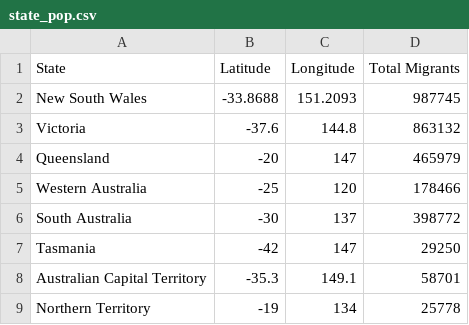
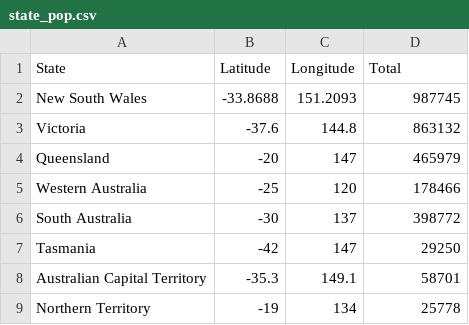
Before and after one commit to PGrinEk/FIT3179, a CSV file: Assignment2/Data/state_pop.csv, drawn as a sheet.

Commit message:
Update state_pop.csv

```diff
--- a/Assignment2/Data/state_pop.csv
+++ b/Assignment2/Data/state_pop.csv
@@ -1,2 +1,2 @@
-State,Latitude,Longitude,Total Migrants
+State,Latitude,Longitude,Total
 New South Wales,-33.8688,151.2093,987745
```
